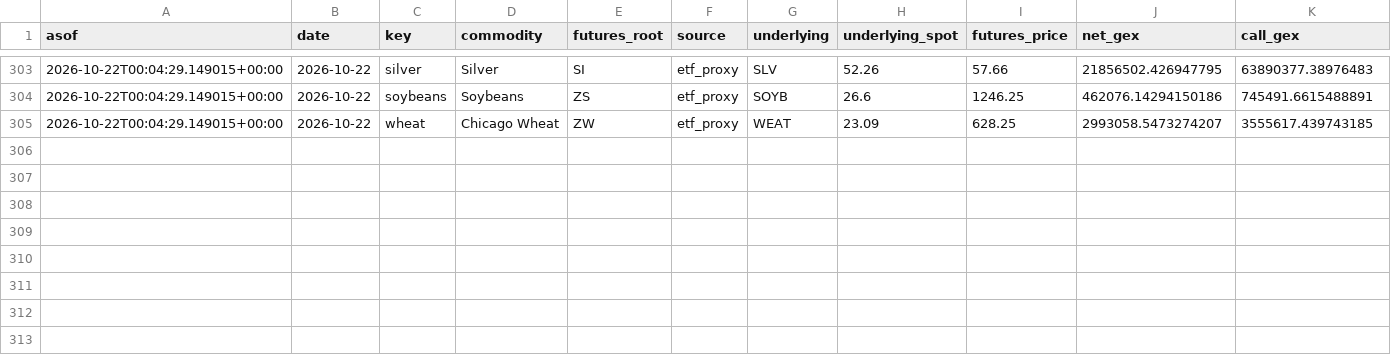
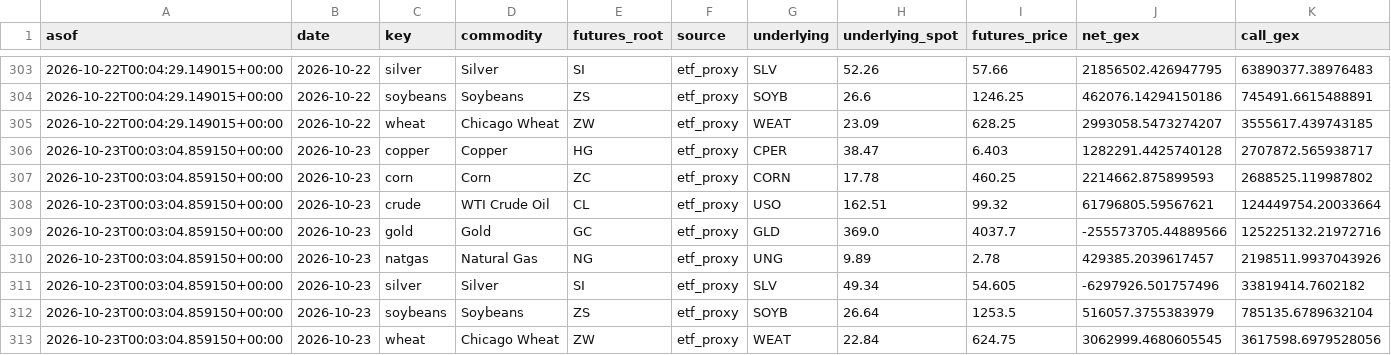
Before and after one commit to trace707/Daily-Commodity-GEX, a CSV file: output/data/gex_history.csv, drawn as a sheet; only a part is shown, gaps mark what is left out; rows hold the shown columns only; the diff names each change by its address in the sheet, - before the commit and + after, or states it on an @@ line.

```diff
--- a/output/data/gex_history.csv
+++ b/output/data/gex_history.csv
+row 306: 2026-10-23T00:03:04.859150+00:00 | 2026-10-23 | copper | Copper | HG | etf_proxy | CPER | 38.47 | 6.403 | 1282291.4425740128 | 2707872.565938717
+row 307: 2026-10-23T00:03:04.859150+00:00 | 2026-10-23 | corn | Corn | ZC | etf_proxy | CORN | 17.78 | 460.25 | 2214662.875899593 | 2688525.119987802
+row 308: 2026-10-23T00:03:04.859150+00:00 | 2026-10-23 | crude | WTI Crude Oil | CL | etf_proxy | USO | 162.51 | 99.32 | 61796805.59567621 | 124449754.20033664
+row 309: 2026-10-23T00:03:04.859150+00:00 | 2026-10-23 | gold | Gold | GC | etf_proxy | GLD | 369.0 | 4037.7 | -255573705.44889566 | 125225132.21972716
+row 310: 2026-10-23T00:03:04.859150+00:00 | 2026-10-23 | natgas | Natural Gas | NG | etf_proxy | UNG | 9.89 | 2.78 | 429385.2039617457 | 2198511.9937043926
+row 311: 2026-10-23T00:03:04.859150+00:00 | 2026-10-23 | silver | Silver | SI | etf_proxy | SLV | 49.34 | 54.605 | -6297926.501757496 | 33819414.7602182
+row 312: 2026-10-23T00:03:04.859150+00:00 | 2026-10-23 | soybeans | Soybeans | ZS | etf_proxy | SOYB | 26.64 | 1253.5 | 516057.3755383979 | 785135.6789632104
+row 313: 2026-10-23T00:03:04.859150+00:00 | 2026-10-23 | wheat | Chicago Wheat | ZW | etf_proxy | WEAT | 22.84 | 624.75 | 3062999.4680605545 | 3617598.6979528056
```
Also changed, not shown: 8 other files.
